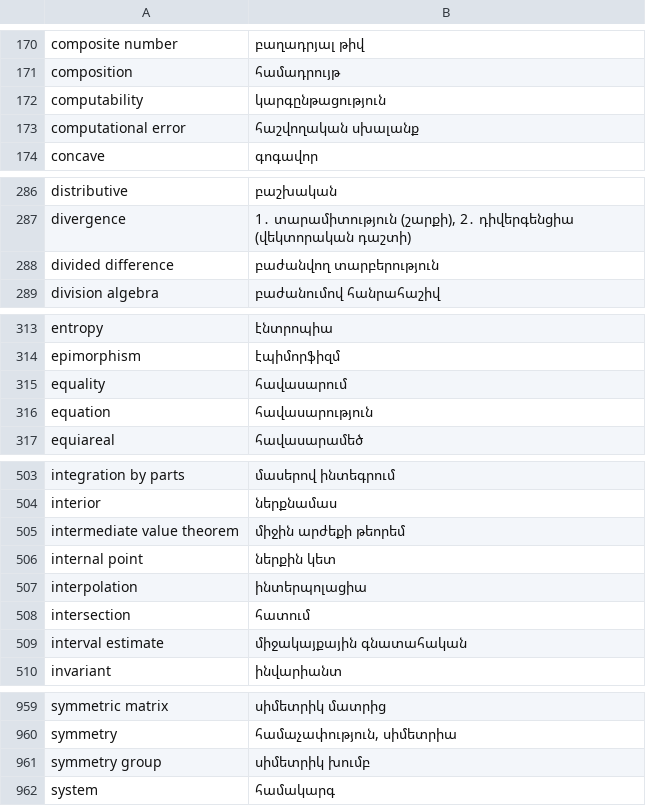
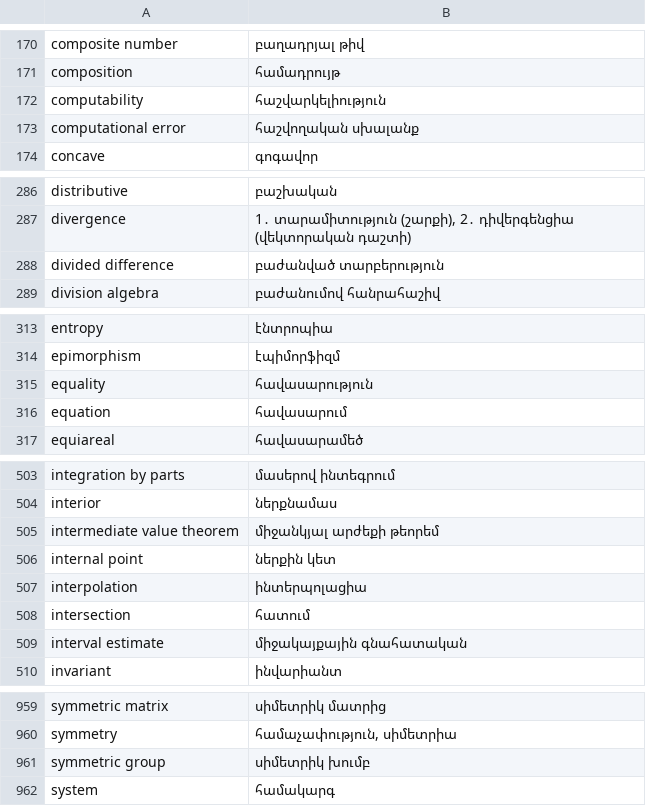
Before and after one commit to HaykTarkhanyan/sample_problems_qysu, a CSV file: glossary_Apr.csv, drawn as a sheet; only a part is shown, gaps mark what is left out.

```diff
--- a/glossary_Apr.csv
+++ b/glossary_Apr.csv
@@ -171,3 +171,3 @@ composite number,բաղադրյալ թիվ,
 composition,համադրույթ,
-computability,կարգընթացություն,
+computability,հաշվարկելիություն,
 computational error,հաշվողական սխալանք,
@@ -287,3 +287,3 @@ distributive,բաշխական,
 divergence,"1․ տարամիտություն (շարքի), 2․ դիվերգենցիա (վեկտորական դաշտի) ",
-divided difference,բաժանվող տարբերություն,
+divided difference,բաժանված տարբերություն,
 division algebra,բաժանումով հանրահաշիվ,
@@ -314,4 +314,4 @@ entropy,էնտրոպիա,
 epimorphism,էպիմորֆիզմ,
-equality,հավասարում,
-equation,հավասարություն,
+equality,հավասարություն,
+equation,հավասարում,
 equiareal,հավասարամեծ,
@@ -504,3 +504,3 @@ integration by parts,մասերով ինտեգրում,
 interior,ներքնամաս,
-intermediate value theorem,միջին արժեքի թեորեմ,
+intermediate value theorem,միջանկյալ արժեքի թեորեմ,
 internal point,ներքին կետ,
@@ -508,3 +508,3 @@ interpolation,ինտերպոլացիա,
 intersection,հատում,
-interval estimate,միջակայքային գնատահական,
+interval estimate,միջակայքային գնահատական,
 invariant,ինվարիանտ,
@@ -960,3 +960,3 @@ symmetric matrix,սիմետրիկ մատրից,
 symmetry,"համաչափություն, սիմետրիա",
-symmetry group,սիմետրիկ խումբ,
+symmetric group,սիմետրիկ խումբ,
 system,համակարգ,
```
Also changed, not shown: 27 other files.
